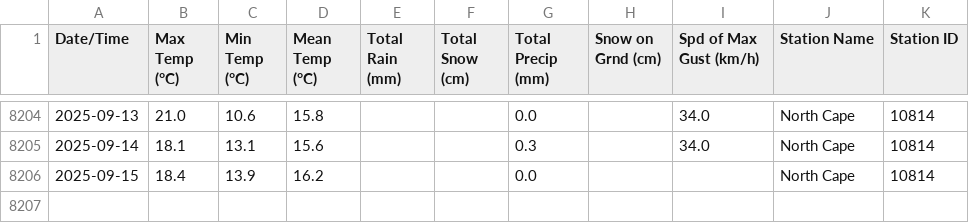
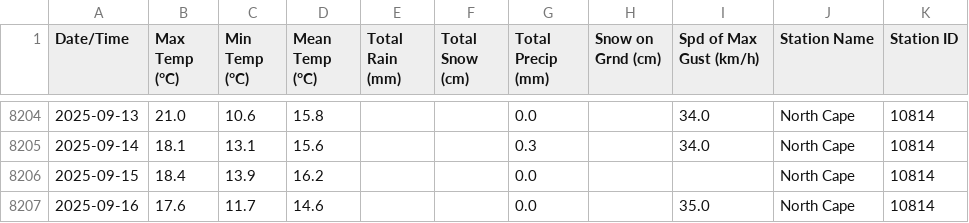
Before and after one commit to robertgwx/atl-climate-viewer, a CSV file: climate_data/PEI/North Cape_daily_data.csv, drawn as a sheet; only a part is shown, gaps mark what is left out.

```diff
--- a/climate_data/PEI/North Cape_daily_data.csv
+++ b/climate_data/PEI/North Cape_daily_data.csv
@@ -8206 +8206,2 @@ Date/Time,Max Temp (°C),Min Temp (°C),Mean Temp (°C),Total Rain (mm),Total Sn
 2025-09-15,18.4,13.9,16.2,,,0.0,,,North Cape,10814
+2025-09-16,17.6,11.7,14.6,,,0.0,,35.0,North Cape,10814
```
Also changed, not shown: climate_data/NL/Mary's Harbour_daily_data.csv, climate_data/NL/Wreckhouse_daily_data.csv, 48 other files.
